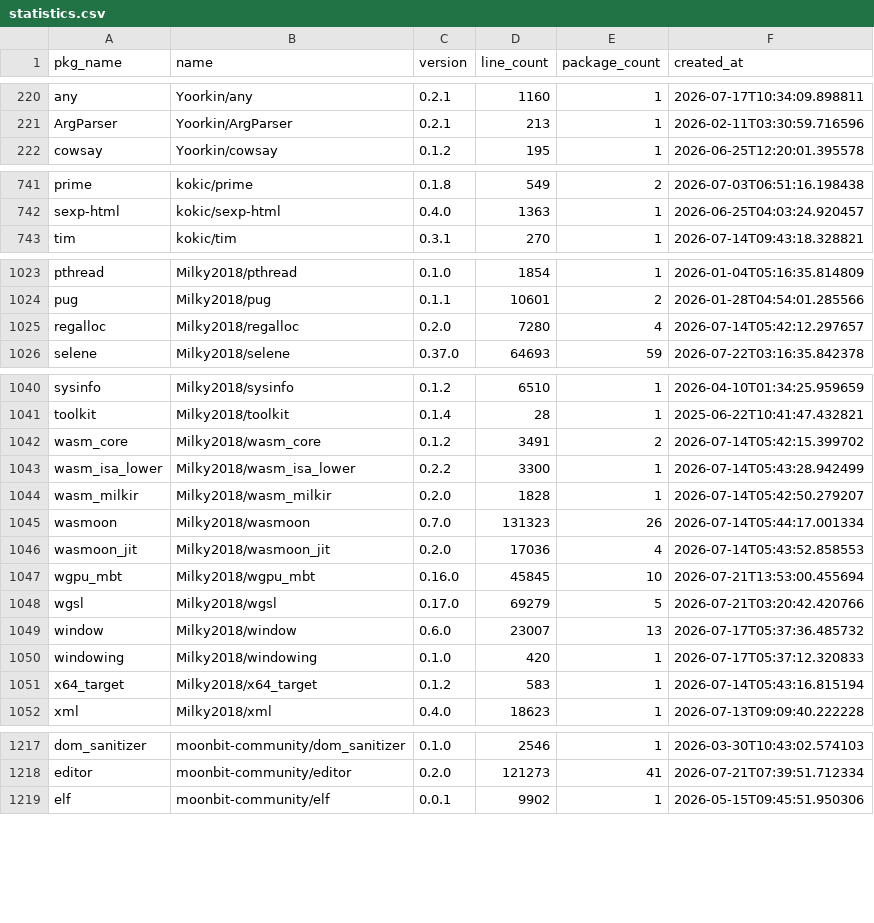
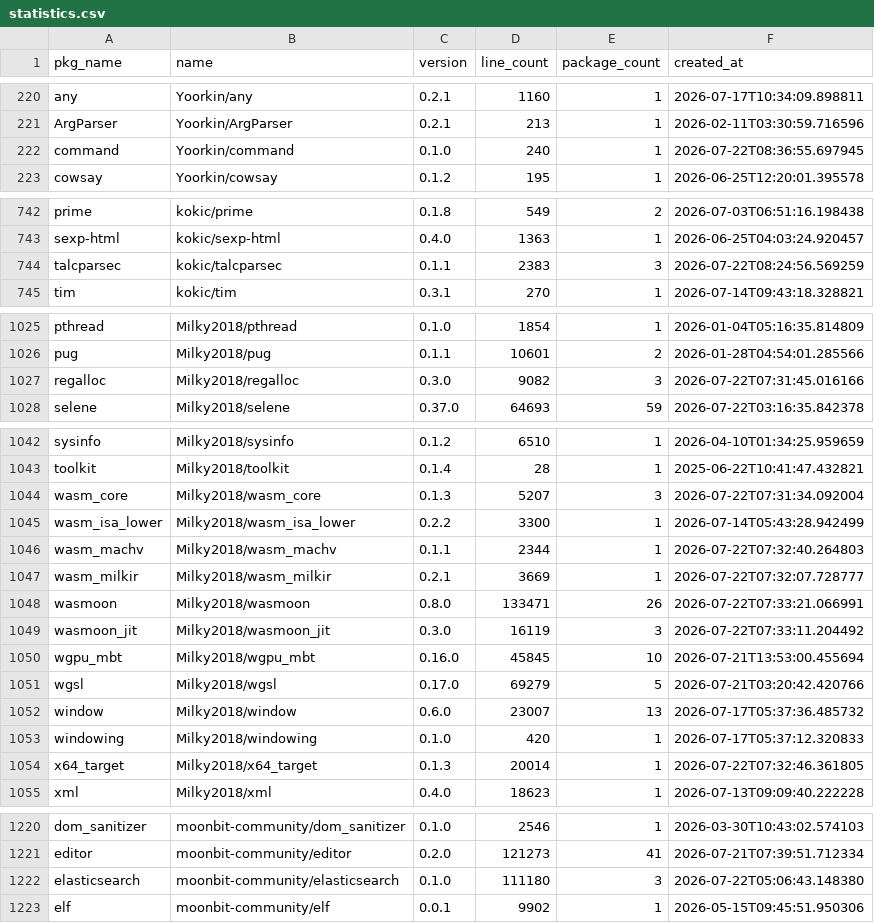
Before and after one commit to fanny480/fanny480.github.io, a CSV file: data/statistics.csv, drawn as a sheet; only a part is shown, gaps mark what is left out; the diff covers the shown part only.

```diff
--- a/data/statistics.csv
+++ b/data/statistics.csv
@@ -221,2 +221,3 @@ any,Yoorkin/any,0.2.1,1160,1,2026-07-17T10:34:09.898811
 ArgParser,Yoorkin/ArgParser,0.2.1,213,1,2026-02-11T03:30:59.716596
+command,Yoorkin/command,0.1.0,240,1,2026-07-22T08:36:55.697945
 cowsay,Yoorkin/cowsay,0.1.2,195,1,2026-06-25T12:20:01.395578
@@ -742,2 +743,3 @@ prime,kokic/prime,0.1.8,549,2,2026-07-03T06:51:16.198438
 sexp-html,kokic/sexp-html,0.4.0,1363,1,2026-06-25T04:03:24.920457
+talcparsec,kokic/talcparsec,0.1.1,2383,3,2026-07-22T08:24:56.569259
 tim,kokic/tim,0.3.1,270,1,2026-07-14T09:43:18.328821
@@ -1024,3 +1026,3 @@ pthread,Milky2018/pthread,0.1.0,1854,1,2026-01-04T05:16:35.814809
 pug,Milky2018/pug,0.1.1,10601,2,2026-01-28T04:54:01.285566
-regalloc,Milky2018/regalloc,0.2.0,7280,4,2026-07-14T05:42:12.297657
+regalloc,Milky2018/regalloc,0.3.0,9082,3,2026-07-22T07:31:45.016166
 selene,Milky2018/selene,0.37.0,64693,59,2026-07-22T03:16:35.842378
@@ -1041,7 +1043,8 @@ sysinfo,Milky2018/sysinfo,0.1.2,6510,1,2026-04-10T01:34:25.959659
 toolkit,Milky2018/toolkit,0.1.4,28,1,2025-06-22T10:41:47.432821
-wasm_core,Milky2018/wasm_core,0.1.2,3491,2,2026-07-14T05:42:15.399702
+wasm_core,Milky2018/wasm_core,0.1.3,5207,3,2026-07-22T07:31:34.092004
 wasm_isa_lower,Milky2018/wasm_isa_lower,0.2.2,3300,1,2026-07-14T05:43:28.942499
-wasm_milkir,Milky2018/wasm_milkir,0.2.0,1828,1,2026-07-14T05:42:50.279207
-wasmoon,Milky2018/wasmoon,0.7.0,131323,26,2026-07-14T05:44:17.001334
-wasmoon_jit,Milky2018/wasmoon_jit,0.2.0,17036,4,2026-07-14T05:43:52.858553
+wasm_machv,Milky2018/wasm_machv,0.1.1,2344,1,2026-07-22T07:32:40.264803
+wasm_milkir,Milky2018/wasm_milkir,0.2.1,3669,1,2026-07-22T07:32:07.728777
+wasmoon,Milky2018/wasmoon,0.8.0,133471,26,2026-07-22T07:33:21.066991
+wasmoon_jit,Milky2018/wasmoon_jit,0.3.0,16119,3,2026-07-22T07:33:11.204492
 wgpu_mbt,Milky2018/wgpu_mbt,0.16.0,45845,10,2026-07-21T13:53:00.455694
@@ -1050,3 +1053,3 @@ window,Milky2018/window,0.6.0,23007,13,2026-07-17T05:37:36.485732
 windowing,Milky2018/windowing,0.1.0,420,1,2026-07-17T05:37:12.320833
-x64_target,Milky2018/x64_target,0.1.2,583,1,2026-07-14T05:43:16.815194
+x64_target,Milky2018/x64_target,0.1.3,20014,1,2026-07-22T07:32:46.361805
 xml,Milky2018/xml,0.4.0,18623,1,2026-07-13T09:09:40.222228
@@ -1218,2 +1221,3 @@ dom_sanitizer,moonbit-community/dom_sanitizer,0.1.0,2546,1,2026-03-30T10:43:02.5
 editor,moonbit-community/editor,0.2.0,121273,41,2026-07-21T07:39:51.712334
+elasticsearch,moonbit-community/elasticsearch,0.1.0,111180,3,2026-07-22T05:06:43.148380
 elf,moonbit-community/elf,0.0.1,9902,1,2026-05-15T09:45:51.950306
```
Also changed, not shown: 30 edited cells elsewhere in this file.
